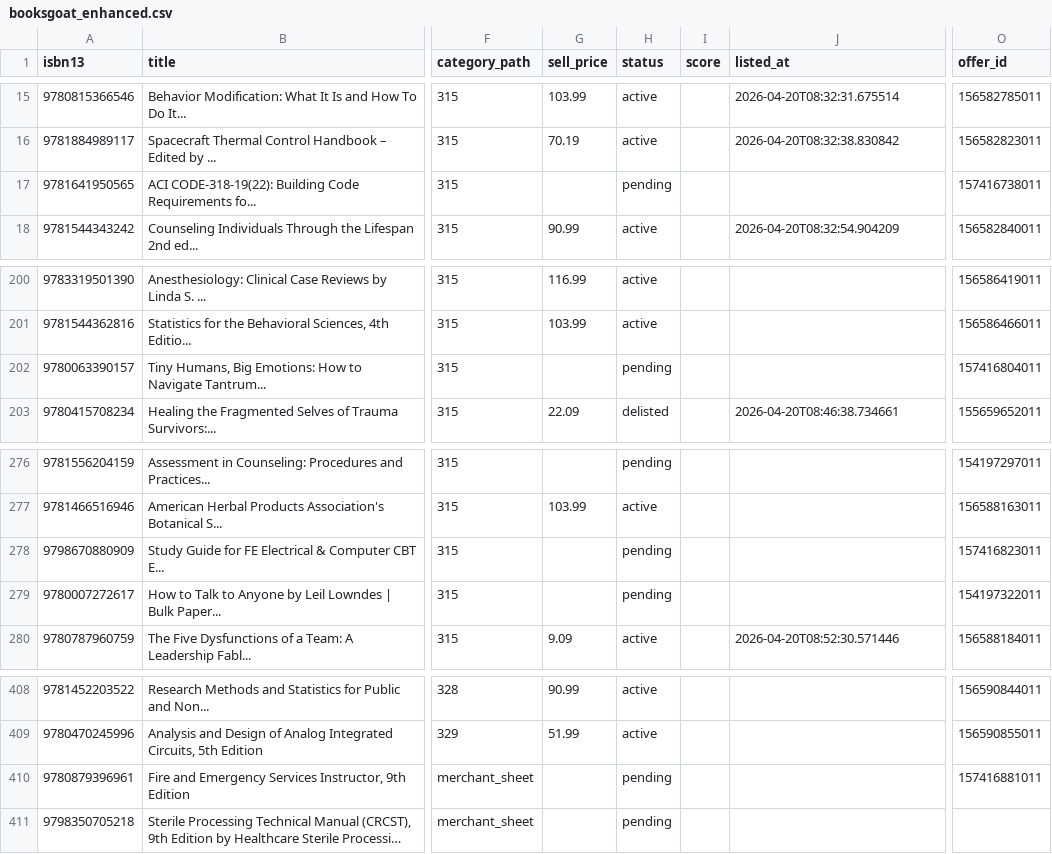
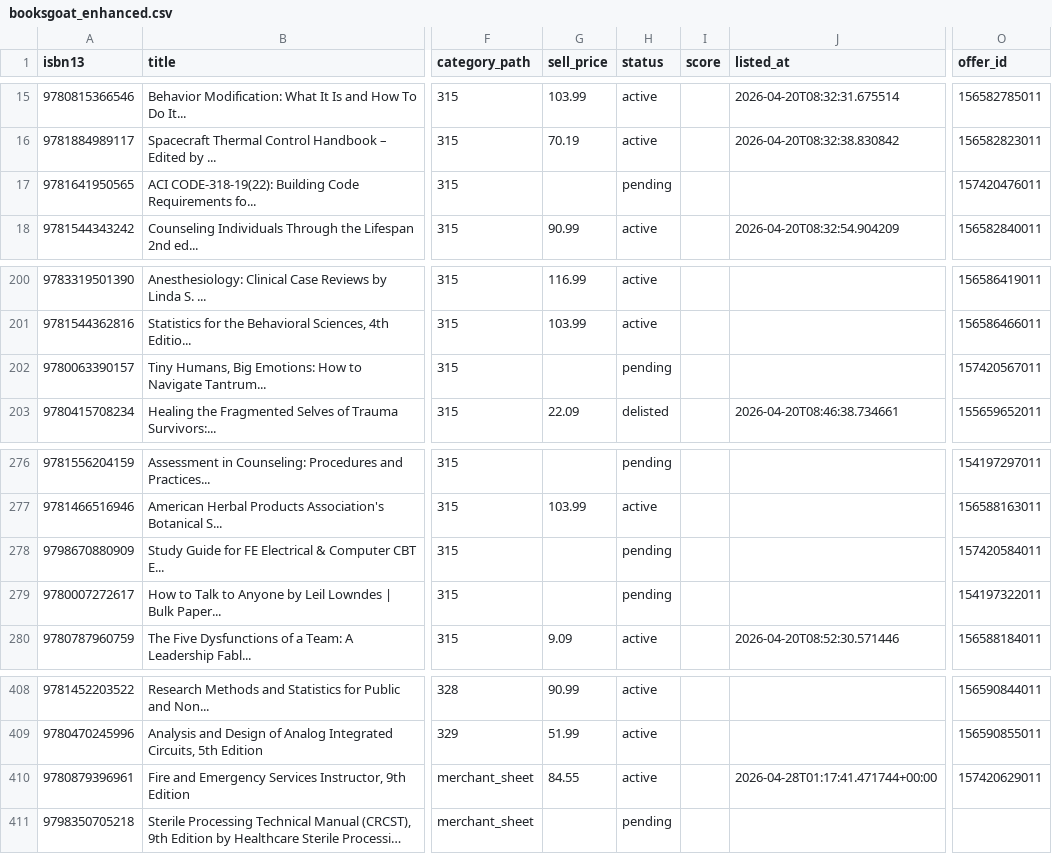
Before and after one commit to njubran82/Scanner, a CSV file: booksgoat_enhanced.csv, drawn as a sheet; only a part is shown, gaps mark what is left out; long unchanged cells end in …; the diff covers the shown part only; the diff names each change by its address in the sheet, - before the commit and + after, or states it on an @@ line.

```diff
--- a/booksgoat_enhanced.csv
+++ b/booksgoat_enhanced.csv
-O17 (offer_id): 157416738011
+O17 (offer_id): 157420476011
-O202 (offer_id): 157416804011
+O202 (offer_id): 157420567011
-O278 (offer_id): 157416823011
+O278 (offer_id): 157420584011
-G410 (sell_price): (empty)
+G410 (sell_price): 84.55
-H410 (status): pending
+H410 (status): active
-J410 (listed_at): (empty)
+J410 (listed_at): 2026-04-28T01:17:41.471744+00:00
-O410 (offer_id): 157416881011
+O410 (offer_id): 157420629011
```
Also changed, not shown: 20 edited cells elsewhere in this file, 2 other files.
